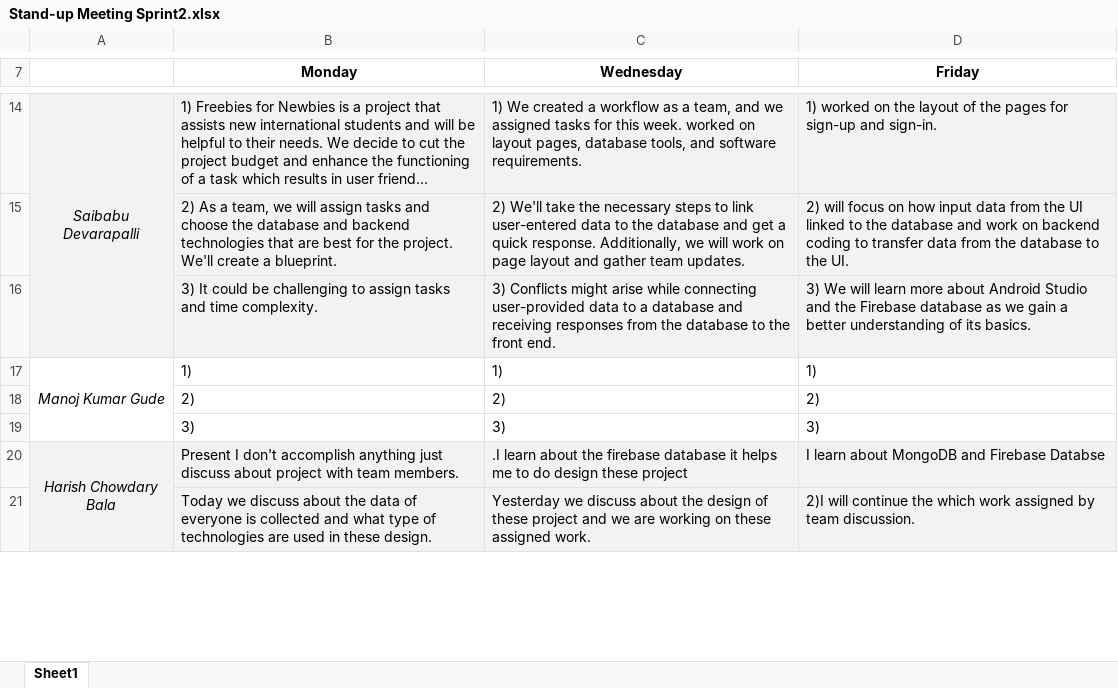
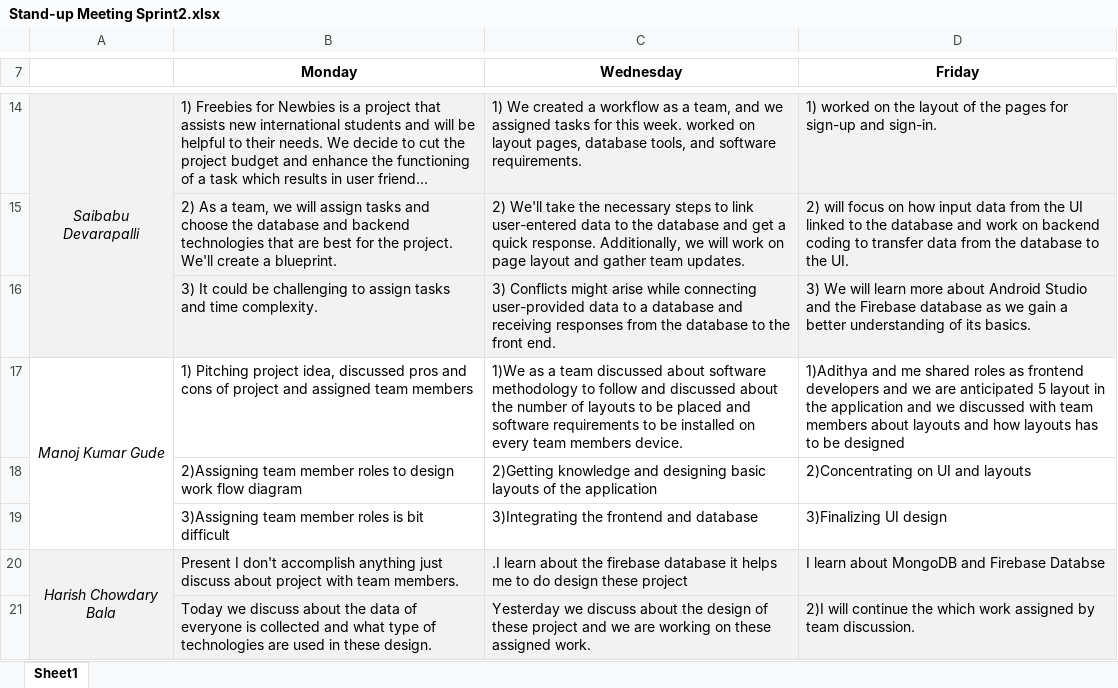
Before and after one commit to Sec03Team05Fall22GDP1/FreebiesforNewbies, an Excel workbook: Sprint2/Stand-up Meeting Sprint2.xlsx, sheet Sheet1, drawn as a sheet; only a part is shown, gaps mark what is left out; long unchanged cells end in …; values as stored, in another font and other column widths than the file's, no borders; removed rows and columns are numbered as before the commit, all else as after; the diff names each change by its address in the sheet, - before the commit and + after, or states it on an @@ line.

Commit message:
Updated standup meeting docx
Updated manoj standup meeting document

```diff
--- a/Sprint2/Stand-up Meeting Sprint2.xlsx (sheet Sheet1)
+++ b/Sprint2/Stand-up Meeting Sprint2.xlsx (sheet Sheet1)
-row 17: Manoj Kumar Gude | 1) | 1) | 1)
-row 18:  | 2) | 2) | 2)
-row 19:  | 3) | 3) | 3)
+row 17: Manoj Kumar Gude | 1) Pitching project idea, discussed pros and cons of project and assigned team members | 1)We as a team discussed about software methodology to follow and discussed about the number of layouts to be placed and software requirements to be installed on every team members device. | 1)Adithya and me shared roles as frontend developers and we are anticipated 5 layout in the application and we discussed with team members about layouts and how layouts has to be designed
+row 18:  | 2)Assigning team member roles to design work flow diagram | 2)Getting knowledge and designing basic layouts of the application | 2)Concentrating on UI and layouts
+row 19:  | 3)Assigning team member roles is bit difficult | 3)Integrating the frontend and database | 3)Finalizing UI design
```
